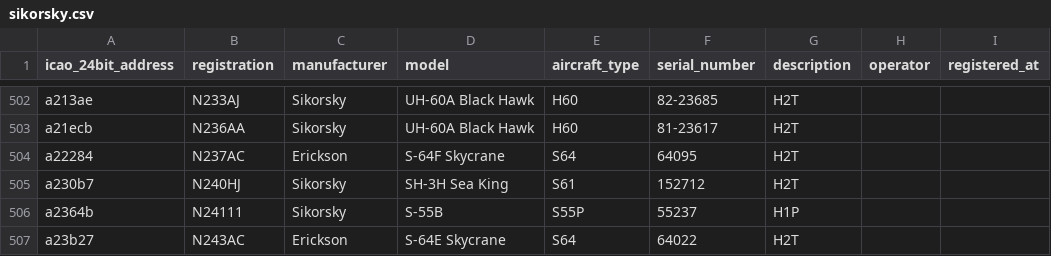
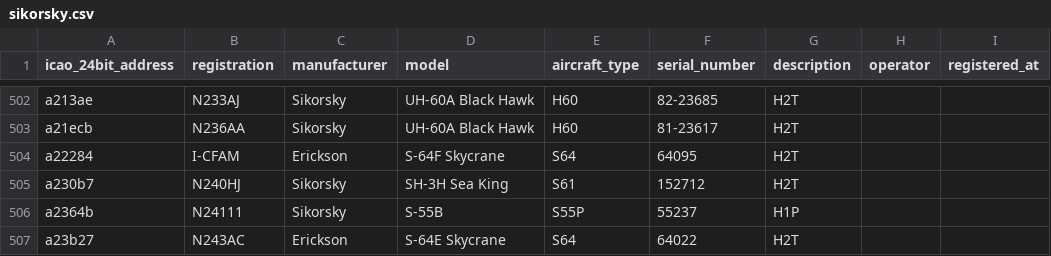
Before and after one commit to jbroutier/whatisflying-db, a CSV file: data/aircraft/sikorsky.csv, drawn as a sheet; only a part is shown, gaps mark what is left out; the diff names each change by its address in the sheet, - before the commit and + after, or states it on an @@ line.

Commit message:
Update sikorsky.csv
N237AC to I-CFAM

```diff
--- a/data/aircraft/sikorsky.csv
+++ b/data/aircraft/sikorsky.csv
-B504 (registration): N237AC
+B504 (registration): I-CFAM
```
